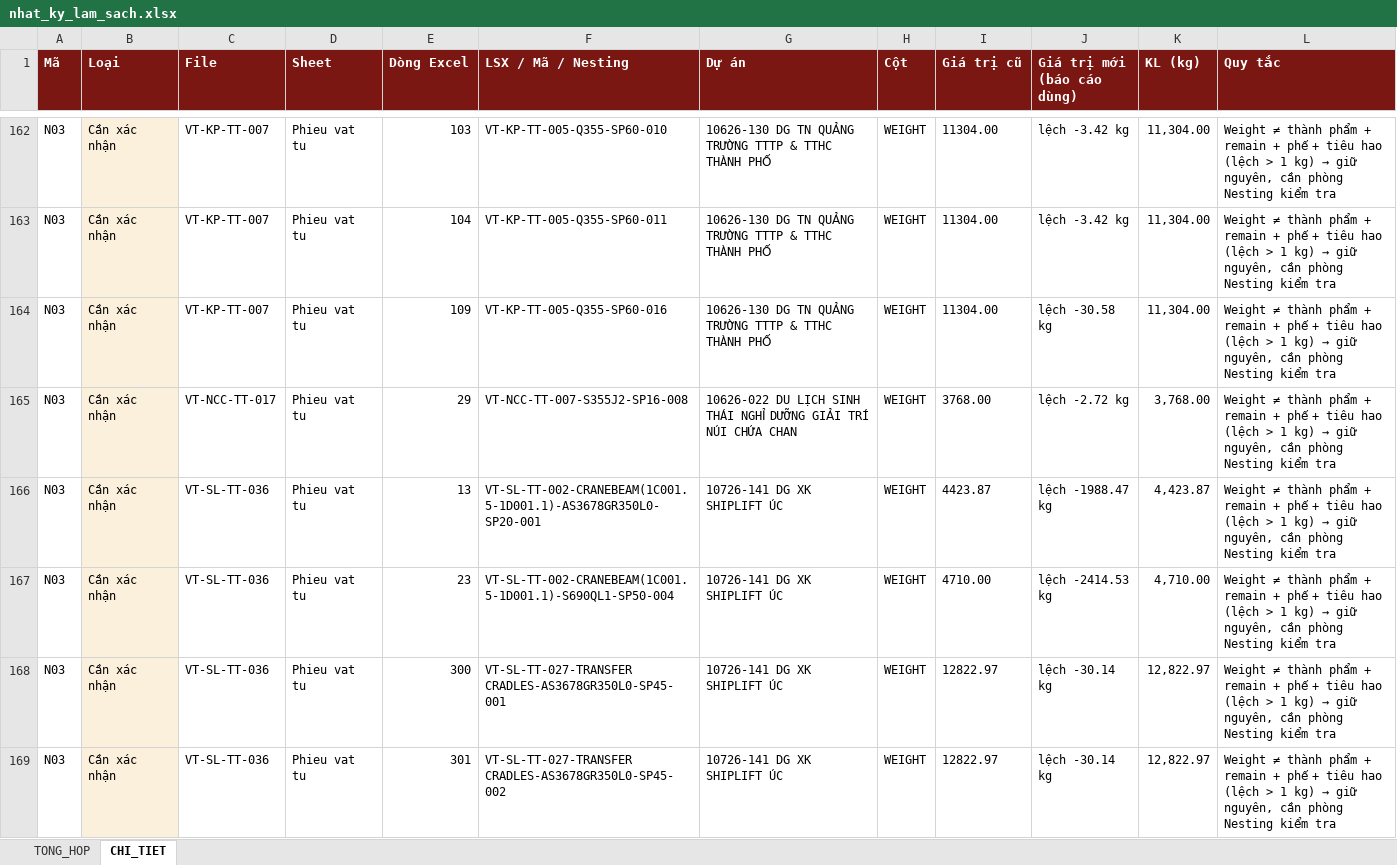
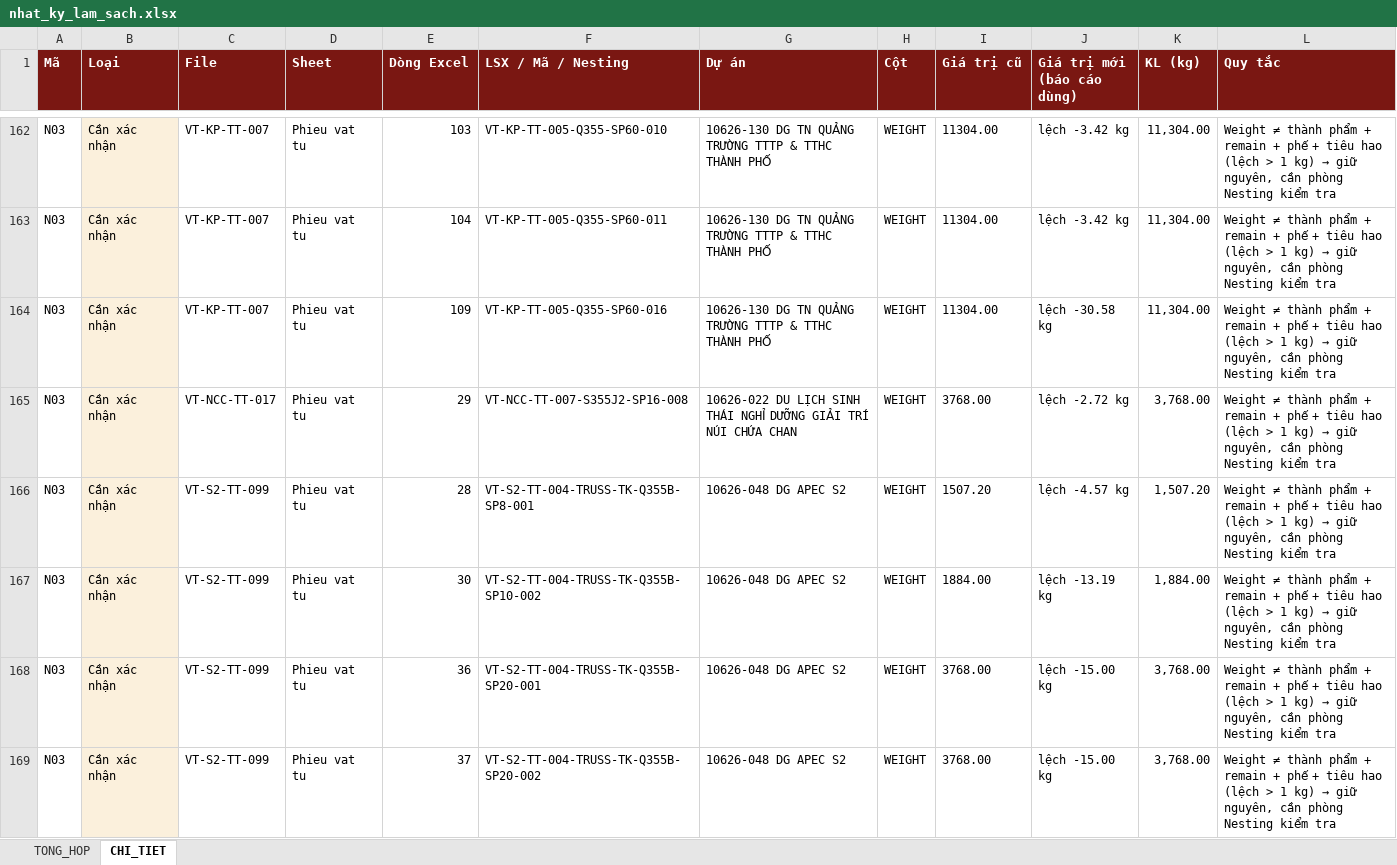
Before and after one commit to phucpt-hub/DDC-Shipyard, an Excel workbook: lich_su/2026-11-17/nhat_ky_lam_sach.xlsx, sheet CHI_TIET, drawn as a sheet; only a part is shown, gaps mark what is left out; the shorter side is filled out with more unchanged rows; values as stored, in another font and other column widths than the file's, no borders; the diff covers the shown part only; the diff names each change by its address in the sheet, - before the commit and + after, or states it on an @@ line.

```diff
--- a/lich_su/2026-11-17/nhat_ky_lam_sach.xlsx (sheet CHI_TIET)
+++ b/lich_su/2026-11-17/nhat_ky_lam_sach.xlsx (sheet CHI_TIET)
+row 166: N03 | Cần xác nhận | VT-S2-TT-099 | Phieu vat tu | 28 | VT-S2-TT-004-TRUSS-TK-Q355B-SP8-001 | 10626-048 DG APEC S2 | WEIGHT | 1507.20 | lệch -4.57 kg | 1,507.20 | Weight ≠ thành phẩm + remain + phế + tiêu hao (lệch > 1 kg) → giữ nguyên, cần phòng Nesting kiểm tra
+row 167: N03 | Cần xác nhận | VT-S2-TT-099 | Phieu vat tu | 30 | VT-S2-TT-004-TRUSS-TK-Q355B-SP10-002 | 10626-048 DG APEC S2 | WEIGHT | 1884.00 | lệch -13.19 kg | 1,884.00 | Weight ≠ thành phẩm + remain + phế + tiêu hao (lệch > 1 kg) → giữ nguyên, cần phòng Nesting kiểm tra
+row 168: N03 | Cần xác nhận | VT-S2-TT-099 | Phieu vat tu | 36 | VT-S2-TT-004-TRUSS-TK-Q355B-SP20-001 | 10626-048 DG APEC S2 | WEIGHT | 3768.00 | lệch -15.00 kg | 3,768.00 | Weight ≠ thành phẩm + remain + phế + tiêu hao (lệch > 1 kg) → giữ nguyên, cần phòng Nesting kiểm tra
+row 169: N03 | Cần xác nhận | VT-S2-TT-099 | Phieu vat tu | 37 | VT-S2-TT-004-TRUSS-TK-Q355B-SP20-002 | 10626-048 DG APEC S2 | WEIGHT | 3768.00 | lệch -15.00 kg | 3,768.00 | Weight ≠ thành phẩm + remain + phế + tiêu hao (lệch > 1 kg) → giữ nguyên, cần phòng Nesting kiểm tra
```
Also changed, not shown: 44 added rows elsewhere in this sheet, sheet TONG_HOP, nhat_ky_lam_sach.xlsx, 29 other files.
